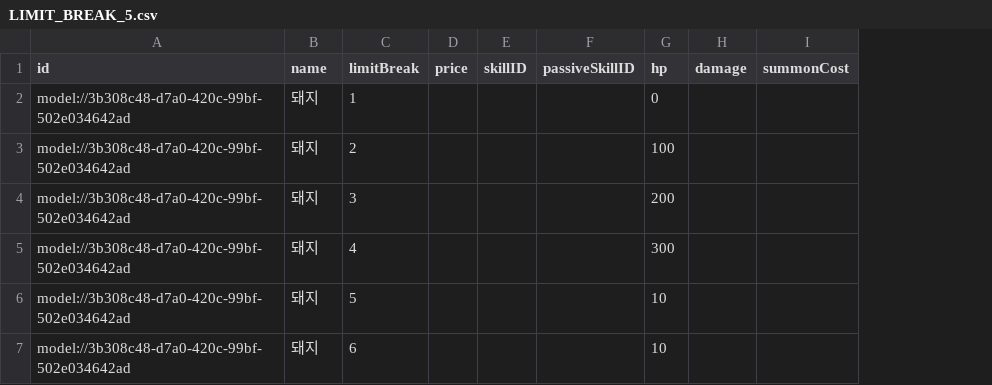
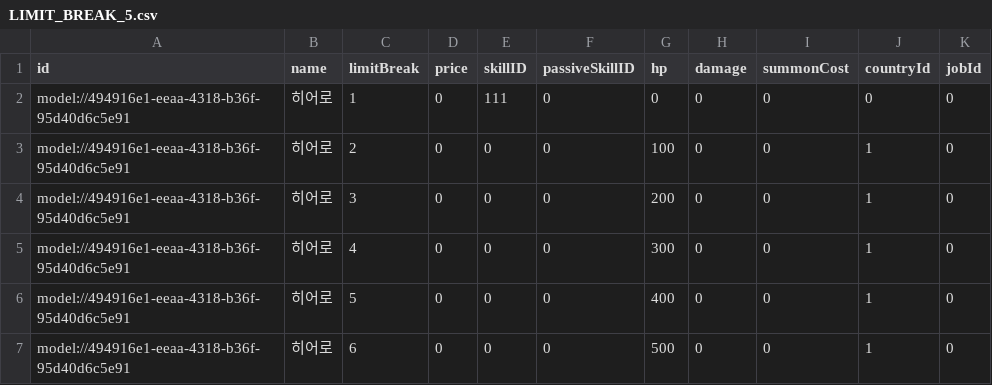
Before and after one commit to browniesss/MapleWorlds, a CSV file: RootDesk/MyDesk/Scripts/Units/Server/Data/LimitBreak/LIMIT_BREAK_5.csv, drawn as a sheet; the diff names each change by its address in the sheet, - before the commit and + after, or states it on an @@ line.

```diff
--- a/RootDesk/MyDesk/Scripts/Units/Server/Data/LimitBreak/LIMIT_BREAK_5.csv
+++ b/RootDesk/MyDesk/Scripts/Units/Server/Data/LimitBreak/LIMIT_BREAK_5.csv
+column J (countryId), rows 2-7: 0 | 1 | 1 | 1 | 1 | 1
+column K (jobId), rows 2-7: all 0
-A2:A7 (id): model://3b308c48-d7a0-420c-99bf-502e034642ad
+A2:A7 (id): model://494916e1-eeaa-4318-b36f-95d40d6c5e91
-B2:B7 (name): 돼지
+B2:B7 (name): 히어로
-D2:D7 (price): (empty)
+D2:D7 (price): 0
-E2 (skillID): (empty)
+E2 (skillID): 111
-F2:F7 (passiveSkillID): (empty)
+F2:F7 (passiveSkillID): 0
-H2:H7 (damage): (empty)
+H2:H7 (damage): 0
-I2:I7 (summonCost): (empty)
+I2:I7 (summonCost): 0
-E3:E7 (skillID): (empty)
+E3:E7 (skillID): 0
-G6 (hp): 10
+G6 (hp): 400
-G7 (hp): 10
+G7 (hp): 500
```
Also changed, not shown: 33 other files.
